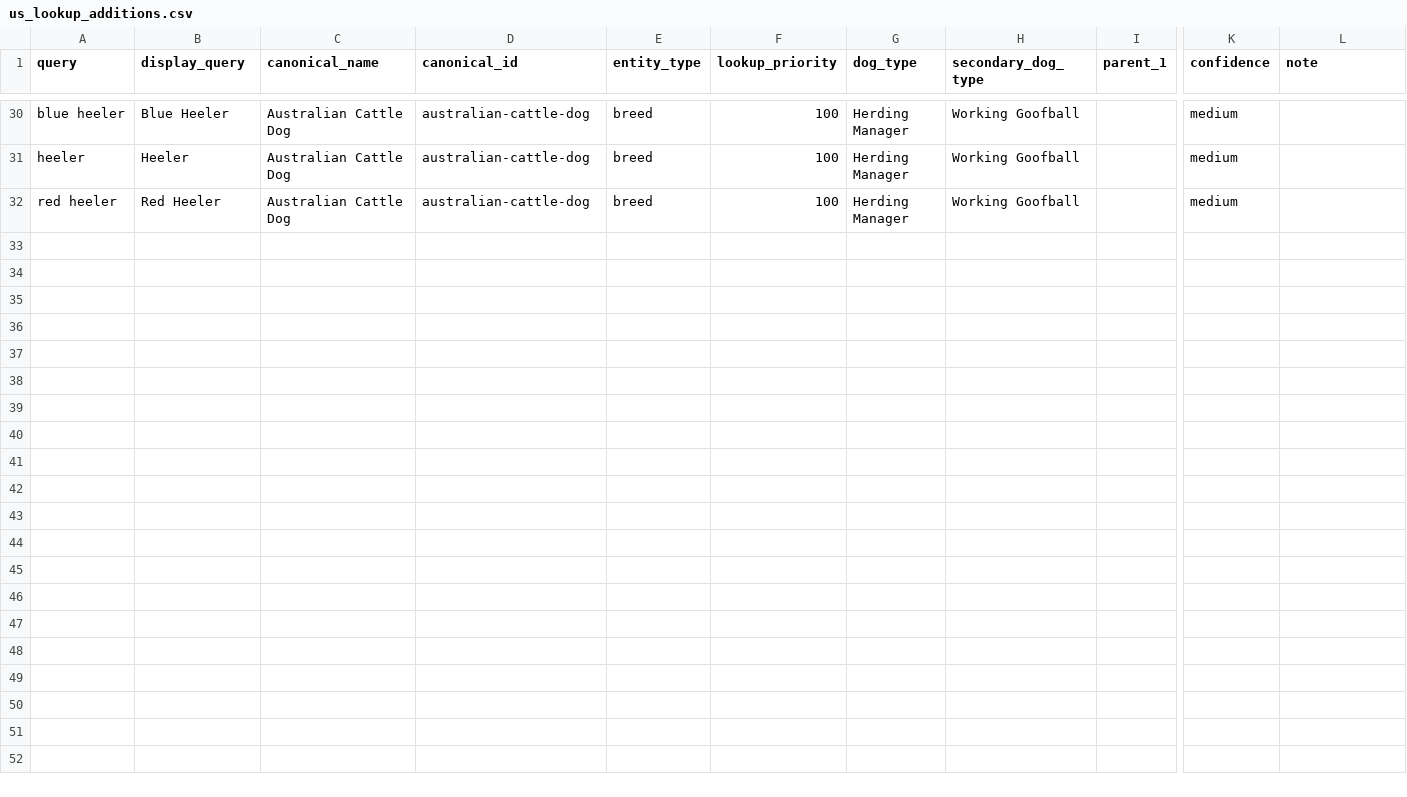
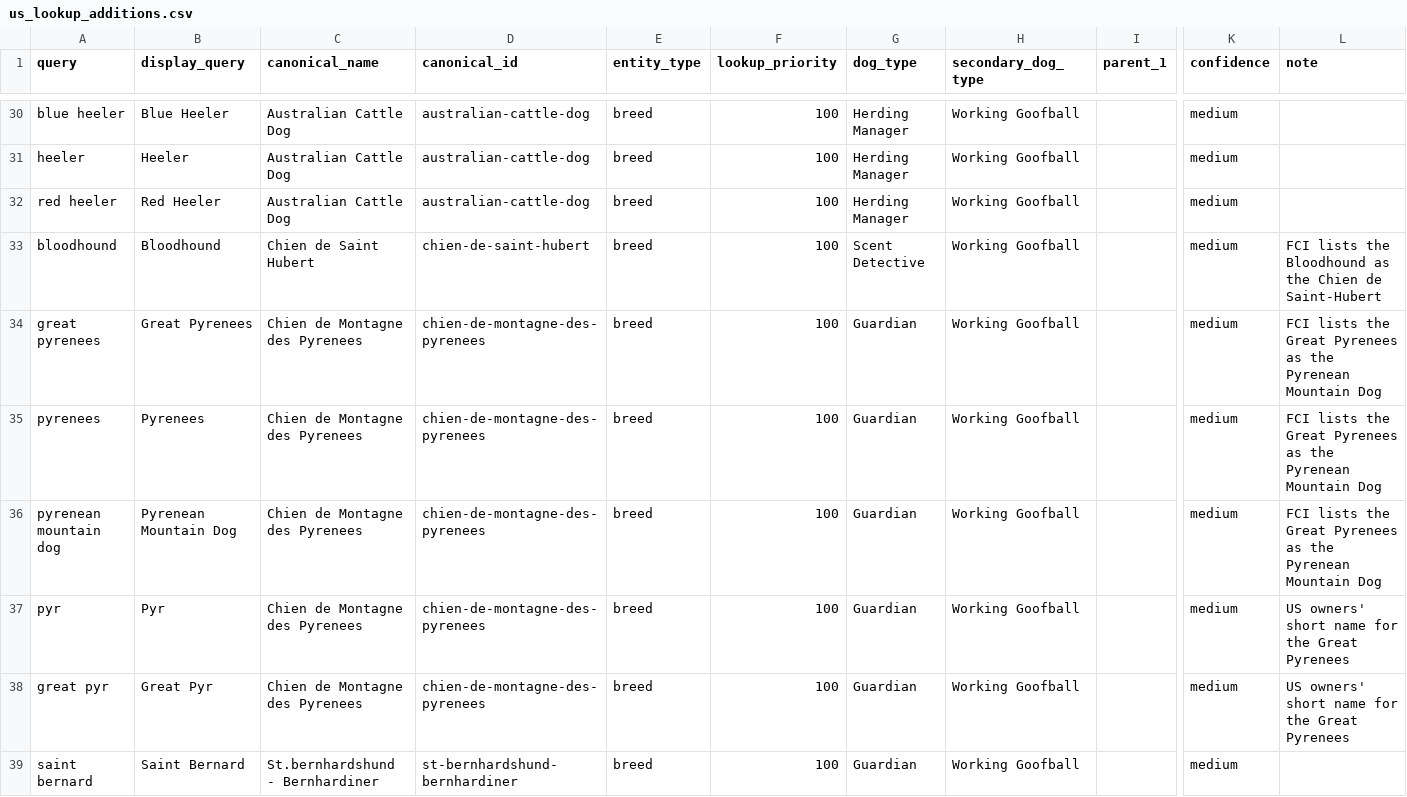
Before and after one commit to krishanraja/heartside, a CSV file: breeds-corpus/us_lookup_additions.csv, drawn as a sheet; only a part is shown, gaps mark what is left out; rows hold the shown columns only; the diff covers the shown part only; the diff names each change by its address in the sheet, - before the commit and + after, or states it on an @@ line.

Commit message:
Cowork 15 Oct: breed gap rows (1 of 3)

```diff
--- a/breeds-corpus/us_lookup_additions.csv
+++ b/breeds-corpus/us_lookup_additions.csv
+row 33: bloodhound | Bloodhound | Chien de Saint Hubert | chien-de-saint-hubert | breed | 100 | Scent Detective | Working Goofball |  | medium | FCI lists the Bloodhound as the Chien de Saint-Hubert
+row 34: great pyrenees | Great Pyrenees | Chien de Montagne des Pyrenees | chien-de-montagne-des-pyrenees | breed | 100 | Guardian | Working Goofball |  | medium | FCI lists the Great Pyrenees as the Pyrenean Mountain Dog
+row 35: pyrenees | Pyrenees | Chien de Montagne des Pyrenees | chien-de-montagne-des-pyrenees | breed | 100 | Guardian | Working Goofball |  | medium | FCI lists the Great Pyrenees as the Pyrenean Mountain Dog
+row 36: pyrenean mountain dog | Pyrenean Mountain Dog | Chien de Montagne des Pyrenees | chien-de-montagne-des-pyrenees | breed | 100 | Guardian | Working Goofball |  | medium | FCI lists the Great Pyrenees as the Pyrenean Mountain Dog
+row 37: pyr | Pyr | Chien de Montagne des Pyrenees | chien-de-montagne-des-pyrenees | breed | 100 | Guardian | Working Goofball |  | medium | US owners' short name for the Great Pyrenees
+row 38: great pyr | Great Pyr | Chien de Montagne des Pyrenees | chien-de-montagne-des-pyrenees | breed | 100 | Guardian | Working Goofball |  | medium | US owners' short name for the Great Pyrenees
+row 39: saint bernard | Saint Bernard | St.bernhardshund - Bernhardiner | st-bernhardshund-bernhardiner | breed | 100 | Guardian | Working Goofball |  | medium
```
Also changed, not shown: 6 added rows elsewhere in this file, breeds-corpus/us_display_names.csv.
